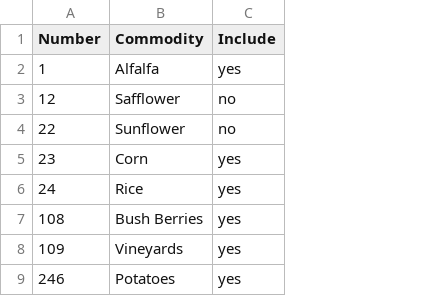
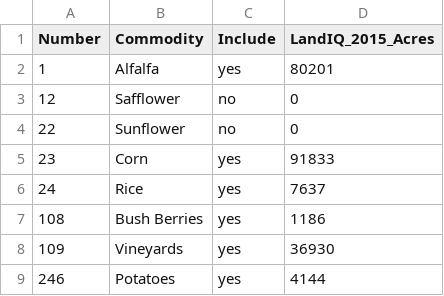
Before and after one commit to ssj-delta-cu/ssj-graphs-r, a CSV file: lookups/Crops.csv, drawn as a sheet; only a part is shown; the diff names each change by its address in the sheet, - before the commit and + after, or states it on an @@ line.

Commit message:
add crop area to crops.csv and create percentage chart

```diff
--- a/lookups/Crops.csv
+++ b/lookups/Crops.csv
+column D (LandIQ_2015_Acres), rows 2-9: 80201 | 0 | 0 | 91833 | 7637 | 1186 | 36930 | 4144
```
Also changed, not shown: 2 other files.
